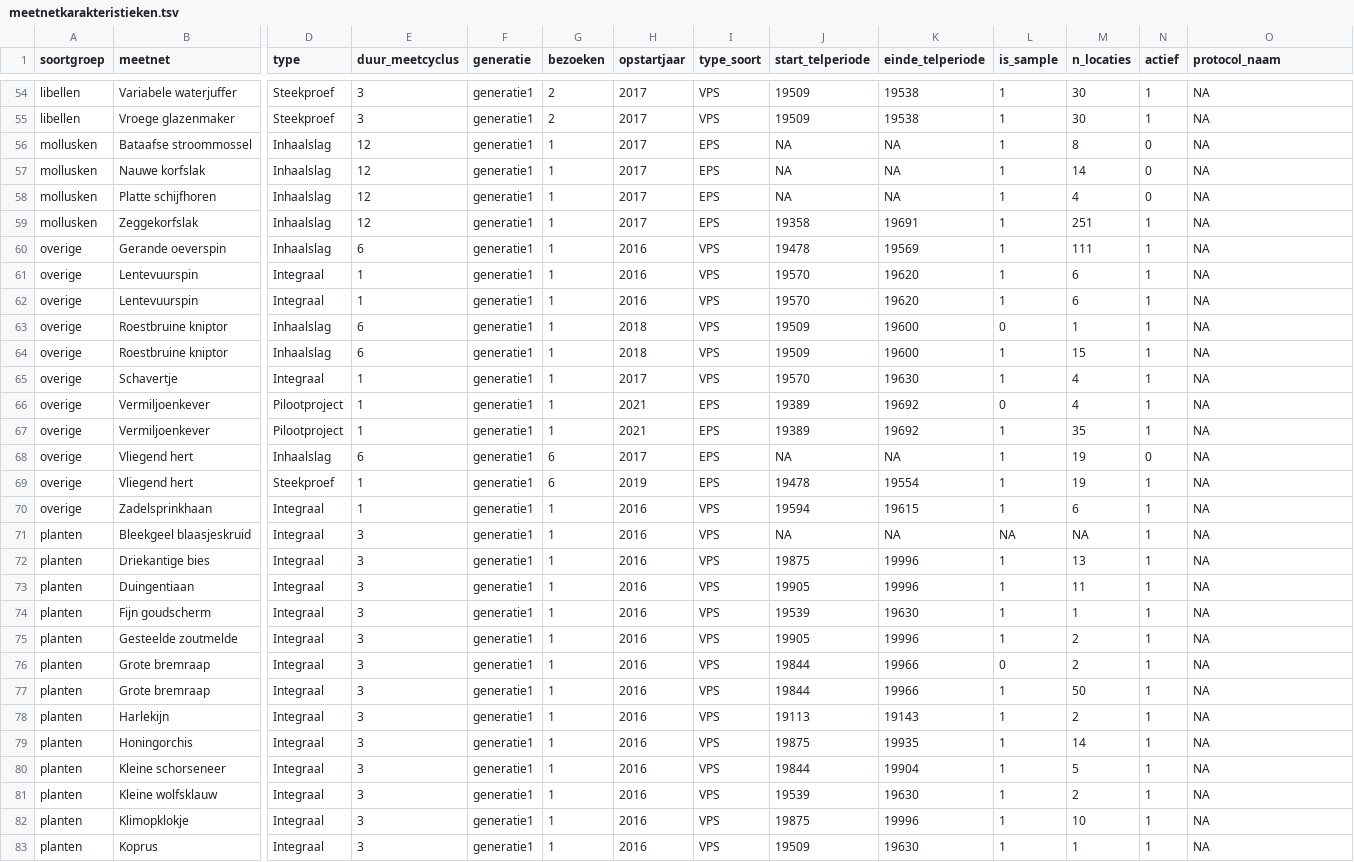
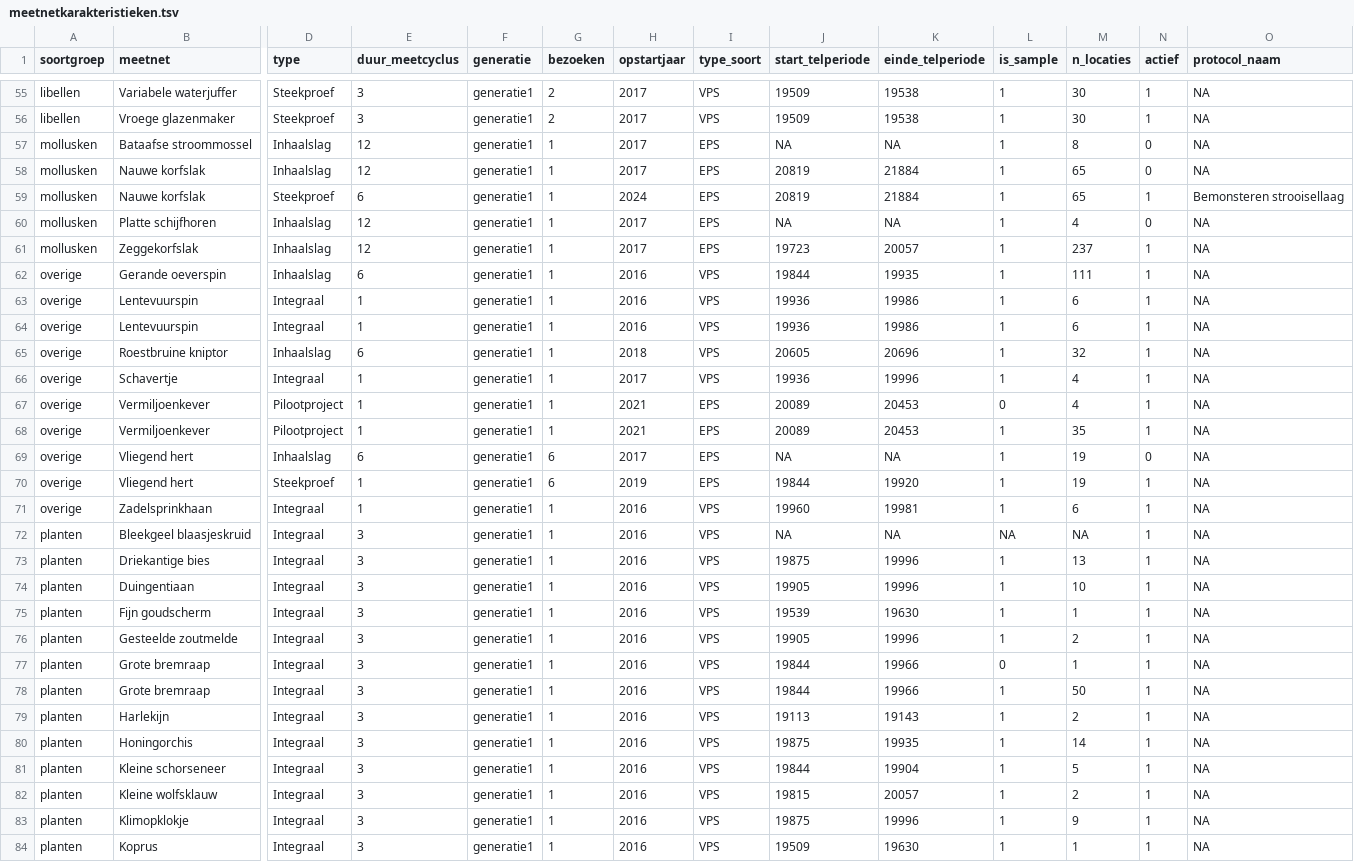
Before and after one commit to inbo/soortenmeetnetten-queries, a TSV file: metadata/meetnetkarakteristieken.tsv, drawn as a sheet; only a part is shown, gaps mark what is left out; removed rows and columns are numbered as before the commit, all else as after; rows hold the shown columns only; the diff covers the shown part only; the diff names each change by its address in the sheet, - before the commit and + after, or states it on an @@ line.

```diff
--- a/metadata/meetnetkarakteristieken.tsv
+++ b/metadata/meetnetkarakteristieken.tsv
-J58 (start_telperiode): NA
+J58 (start_telperiode): 20819
-K58 (einde_telperiode): NA
+K58 (einde_telperiode): 21884
-M58 (n_locaties): 14
+M58 (n_locaties): 65
+row 59: mollusken | Nauwe korfslak | Steekproef | 6 | generatie1 | 1 | 2024 | EPS | 20819 | 21884 | 1 | 65 | 1 | Bemonsteren strooisellaag
-J61 (start_telperiode): 19358
+J61 (start_telperiode): 19723
-K61 (einde_telperiode): 19691
+K61 (einde_telperiode): 20057
-M61 (n_locaties): 251
+M61 (n_locaties): 237
-J62 (start_telperiode): 19478
+J62 (start_telperiode): 19844
-K62 (einde_telperiode): 19569
+K62 (einde_telperiode): 19935
-J63:J64 (start_telperiode): 19570
+J63:J64 (start_telperiode): 19936
-K63:K64 (einde_telperiode): 19620
+K63:K64 (einde_telperiode): 19986
-row 63: overige | Roestbruine kniptor | Inhaalslag | 6 | generatie1 | 1 | 2018 | VPS | 19509 | 19600 | 0 | 1 | 1 | NA
-J65 (start_telperiode): 19509
+J65 (start_telperiode): 20605
-K65 (einde_telperiode): 19600
+K65 (einde_telperiode): 20696
-M65 (n_locaties): 15
+M65 (n_locaties): 32
-J66 (start_telperiode): 19570
+J66 (start_telperiode): 19936
-K66 (einde_telperiode): 19630
+K66 (einde_telperiode): 19996
-J67:J68 (start_telperiode): 19389
+J67:J68 (start_telperiode): 20089
-K67:K68 (einde_telperiode): 19692
+K67:K68 (einde_telperiode): 20453
-J70 (start_telperiode): 19478
+J70 (start_telperiode): 19844
-K70 (einde_telperiode): 19554
+K70 (einde_telperiode): 19920
-J71 (start_telperiode): 19594
+J71 (start_telperiode): 19960
-K71 (einde_telperiode): 19615
+K71 (einde_telperiode): 19981
-M74 (n_locaties): 11
+M74 (n_locaties): 10
-M77 (n_locaties): 2
+M77 (n_locaties): 1
-J82 (start_telperiode): 19539
+J82 (start_telperiode): 19815
-K82 (einde_telperiode): 19630
+K82 (einde_telperiode): 20057
-M83 (n_locaties): 10
+M83 (n_locaties): 9
```
Also changed, not shown: 4 added rows, 1 removed row and 54 edited cells elsewhere in this file, metadata/meetnetkarakteristieken.csv, 1 other file.
